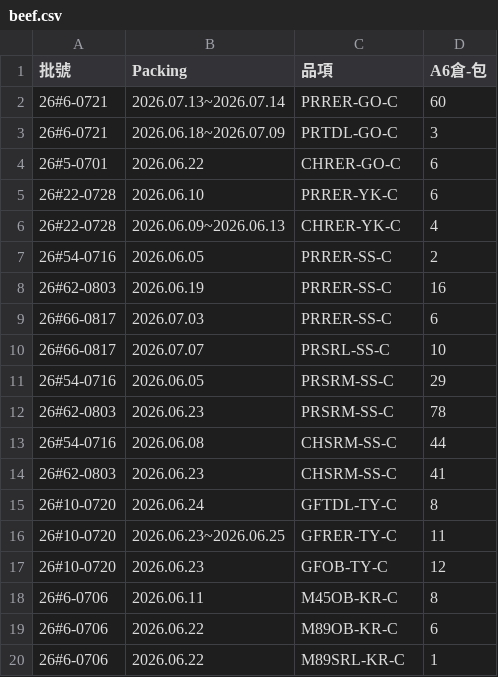
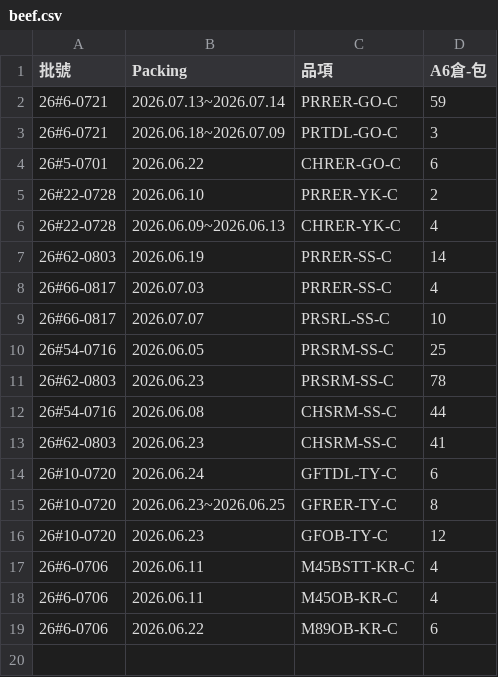
Before and after one commit to mingfonglpg-bit/-, a CSV file: beef.csv, drawn as a sheet.

```diff
--- a/beef.csv
+++ b/beef.csv
@@ -1,12 +1,11 @@
 批號,Packing,品項,A6倉-包
-26#6-0721,2026.07.13~2026.07.14,PRRER-GO-C,60
+26#6-0721,2026.07.13~2026.07.14,PRRER-GO-C,59
 26#6-0721,2026.06.18~2026.07.09,PRTDL-GO-C,3
 26#5-0701,2026.06.22,CHRER-GO-C,6
-26#22-0728,2026.06.10,PRRER-YK-C,6
+26#22-0728,2026.06.10,PRRER-YK-C,2
 26#22-0728,2026.06.09~2026.06.13,CHRER-YK-C,4
-26#54-0716,2026.06.05,PRRER-SS-C,2
-26#62-0803,2026.06.19,PRRER-SS-C,16
-26#66-0817,2026.07.03,PRRER-SS-C,6
+26#62-0803,2026.06.19,PRRER-SS-C,14
+26#66-0817,2026.07.03,PRRER-SS-C,4
 26#66-0817,2026.07.07,PRSRL-SS-C,10
-26#54-0716,2026.06.05,PRSRM-SS-C,29
+26#54-0716,2026.06.05,PRSRM-SS-C,25
 26#62-0803,2026.06.23,PRSRM-SS-C,78
@@ -14,7 +13,7 @@
 26#62-0803,2026.06.23,CHSRM-SS-C,41
-26#10-0720,2026.06.24,GFTDL-TY-C,8
-26#10-0720,2026.06.23~2026.06.25,GFRER-TY-C,11
+26#10-0720,2026.06.24,GFTDL-TY-C,6
+26#10-0720,2026.06.23~2026.06.25,GFRER-TY-C,8
 26#10-0720,2026.06.23,GFOB-TY-C,12
-26#6-0706,2026.06.11,M45OB-KR-C,8
+26#6-0706,2026.06.11,M45BSTT-KR-C,4
+26#6-0706,2026.06.11,M45OB-KR-C,4
 26#6-0706,2026.06.22,M89OB-KR-C,6
-26#6-0706,2026.06.22,M89SRL-KR-C,1
```
Also changed, not shown: chilled.csv, frozen.csv.
